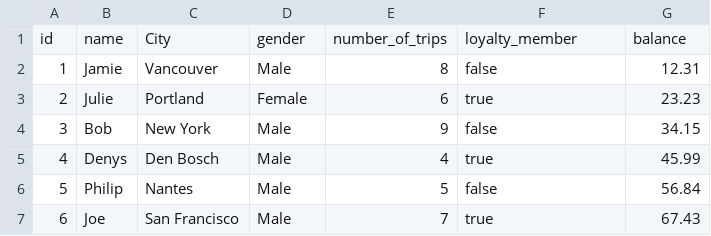
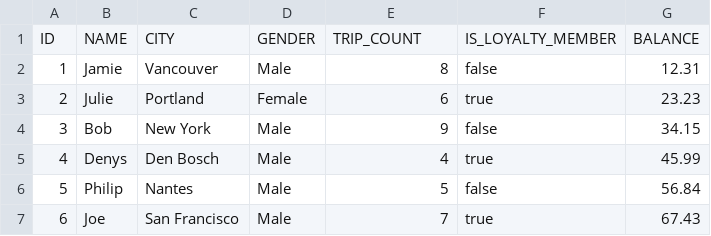
Before and after one commit to daleao/TravelExtern, a CSV file: db/src/Customers.csv, drawn as a sheet.

```diff
--- a/db/src/Customers.csv
+++ b/db/src/Customers.csv
@@ -1,2 +1,2 @@
-id,name,City,gender,number_of_trips,loyalty_member,balance
+ID,NAME,CITY,GENDER,TRIP_COUNT,IS_LOYALTY_MEMBER,BALANCE
 1,Jamie,Vancouver,Male,8,false,12.31
```
Also changed, not shown: 9 other files.
